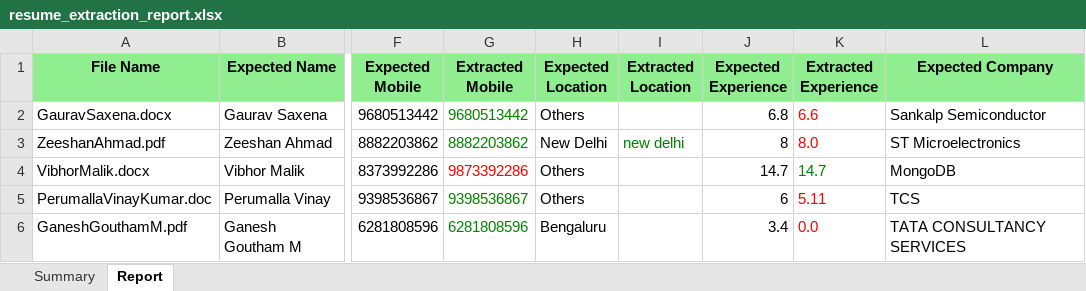
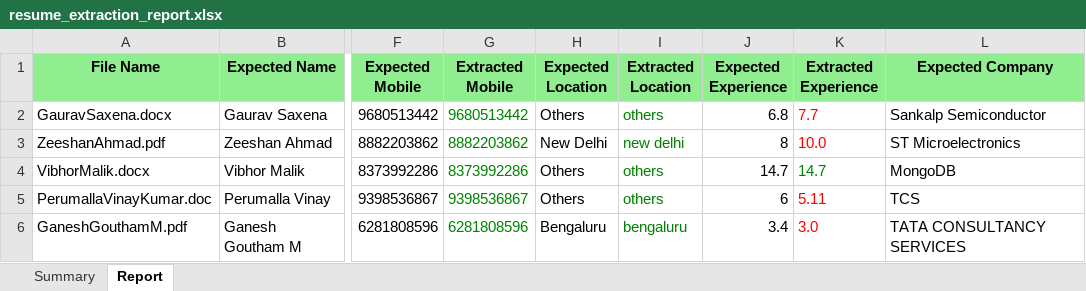
Before and after one commit to nitesh-hirepro/internalams-api-automation, an Excel workbook: reports/resume_extractor/resume_extraction_report.xlsx, sheet Report, drawn as a sheet; only a part is shown, gaps mark what is left out; values as stored, in another font and other column widths than the file's, no borders; the diff names each change by its address in the sheet, - before the commit and + after, or states it on an @@ line.

Commit message:
bug fix: location: others value

```diff
--- a/reports/resume_extractor/resume_extraction_report.xlsx (sheet Report)
+++ b/reports/resume_extractor/resume_extraction_report.xlsx (sheet Report)
-I2 (Extracted Location): (empty)
+I2 (Extracted Location): others
-K2 (Extracted Experience): 6.6
+K2 (Extracted Experience): 7.7
-K3 (Extracted Experience): 8.0
+K3 (Extracted Experience): 10.0
-G4 (Extracted Mobile): 9873392286
+G4 (Extracted Mobile): 8373992286
-G4 text colour: #FF0000
+G4 text colour: #008000
-I4:I5 (Extracted Location): (empty)
+I4:I5 (Extracted Location): others
-I6 (Extracted Location): (empty)
+I6 (Extracted Location): bengaluru
-K6 (Extracted Experience): 0.0
+K6 (Extracted Experience): 3.0
```
Also changed, not shown: sheet Summary, 2 other files.
